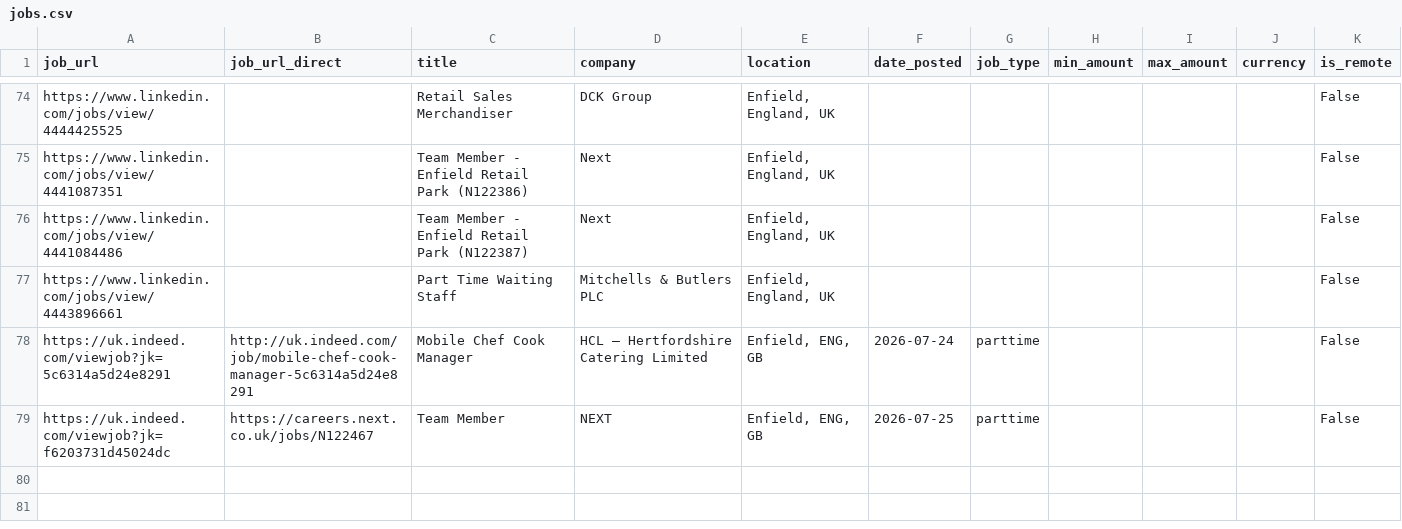
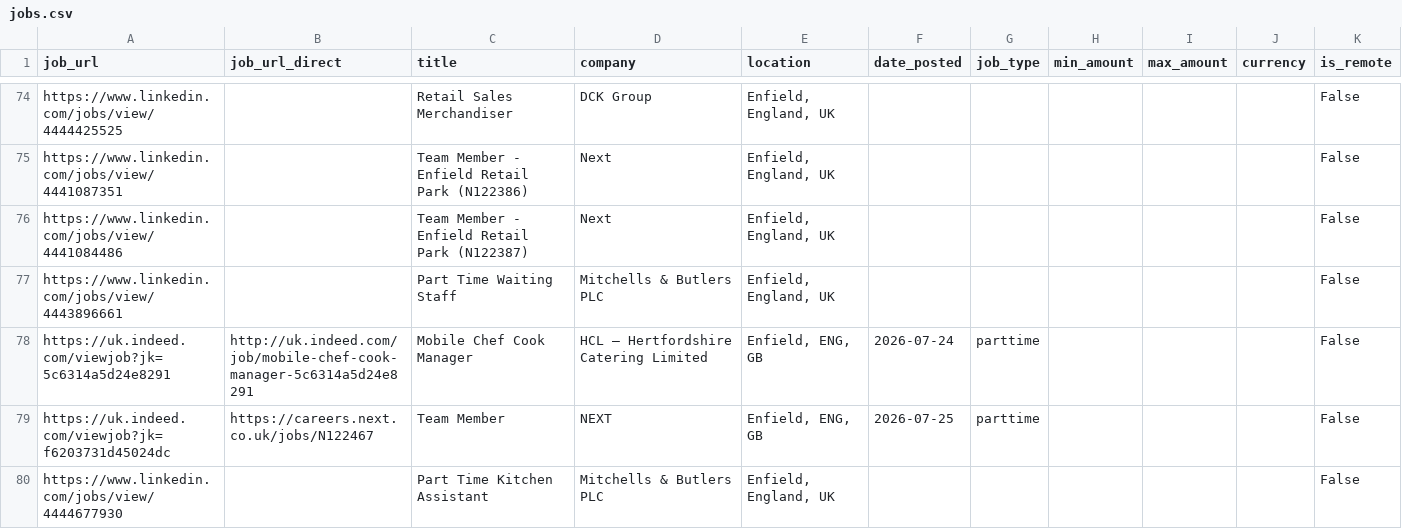
Before and after one commit to Boom123bam/job-scraper, a CSV file: jobs.csv, drawn as a sheet; only a part is shown, gaps mark what is left out; the diff names each change by its address in the sheet, - before the commit and + after, or states it on an @@ line.

```diff
--- a/jobs.csv
+++ b/jobs.csv
+row 80: https://www.linkedin.com/jobs/view/4444677930 |  | Part Time Kitchen Assistant | Mitchells & Butlers PLC | Enfield, England, UK |  |  |  |  |  | False
```
